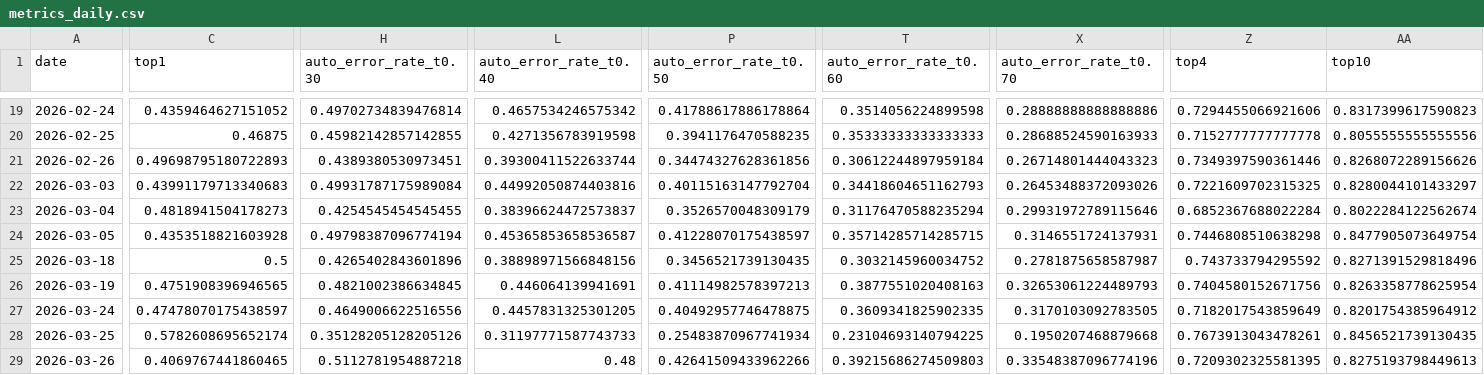
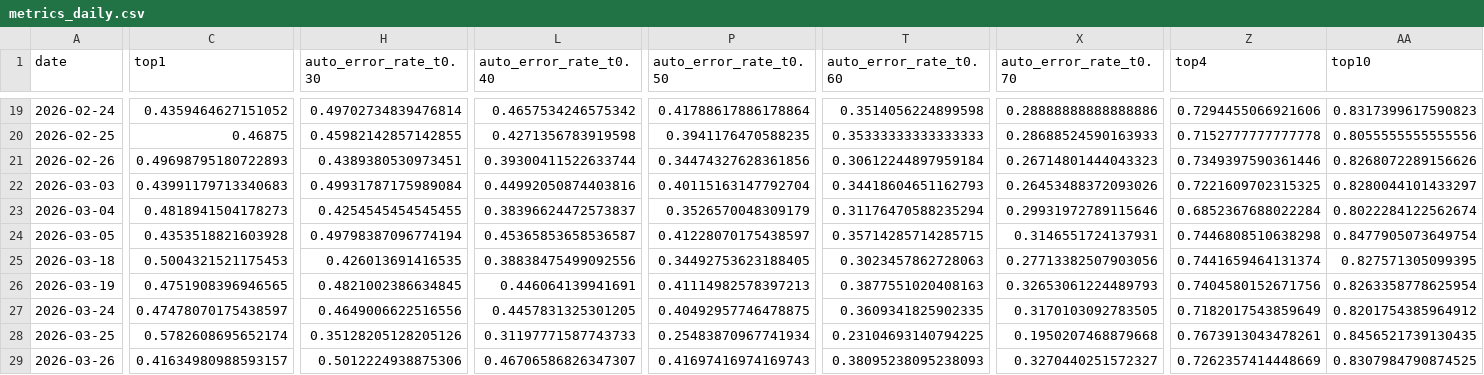
Before and after one commit to bubcass/ml-pq-headings, a CSV file: outputs/metrics_daily.csv, drawn as a sheet; only a part is shown, gaps mark what is left out; the diff covers the shown part only; the diff names each change by its address in the sheet, - before the commit and + after, or states it on an @@ line.

```diff
--- a/outputs/metrics_daily.csv
+++ b/outputs/metrics_daily.csv
-C25 (top1): 0.5
+C25 (top1): 0.5004321521175453
-H25 (auto_error_rate_t0.30): 0.4265402843601896
+H25 (auto_error_rate_t0.30): 0.426013691416535
-L25 (auto_error_rate_t0.40): 0.38898971566848156
+L25 (auto_error_rate_t0.40): 0.38838475499092556
-P25 (auto_error_rate_t0.50): 0.3456521739130435
+P25 (auto_error_rate_t0.50): 0.34492753623188405
-T25 (auto_error_rate_t0.60): 0.3032145960034752
+T25 (auto_error_rate_t0.60): 0.3023457862728063
-X25 (auto_error_rate_t0.70): 0.2781875658587987
+X25 (auto_error_rate_t0.70): 0.27713382507903056
-Z25 (top4): 0.743733794295592
+Z25 (top4): 0.7441659464131374
-AA25 (top10): 0.8271391529818496
+AA25 (top10): 0.827571305099395
-C29 (top1): 0.4069767441860465
+C29 (top1): 0.41634980988593157
-H29 (auto_error_rate_t0.30): 0.5112781954887218
+H29 (auto_error_rate_t0.30): 0.5012224938875306
-L29 (auto_error_rate_t0.40): 0.48
+L29 (auto_error_rate_t0.40): 0.46706586826347307
-P29 (auto_error_rate_t0.50): 0.42641509433962266
+P29 (auto_error_rate_t0.50): 0.41697416974169743
-T29 (auto_error_rate_t0.60): 0.39215686274509803
+T29 (auto_error_rate_t0.60): 0.38095238095238093
-X29 (auto_error_rate_t0.70): 0.33548387096774196
+X29 (auto_error_rate_t0.70): 0.3270440251572327
-Z29 (top4): 0.7209302325581395
+Z29 (top4): 0.7262357414448669
-AA29 (top10): 0.8275193798449613
+AA29 (top10): 0.8307984790874525
```
Also changed, not shown: 42 edited cells elsewhere in this file, outputs/metrics_daily_distilbert.csv.
